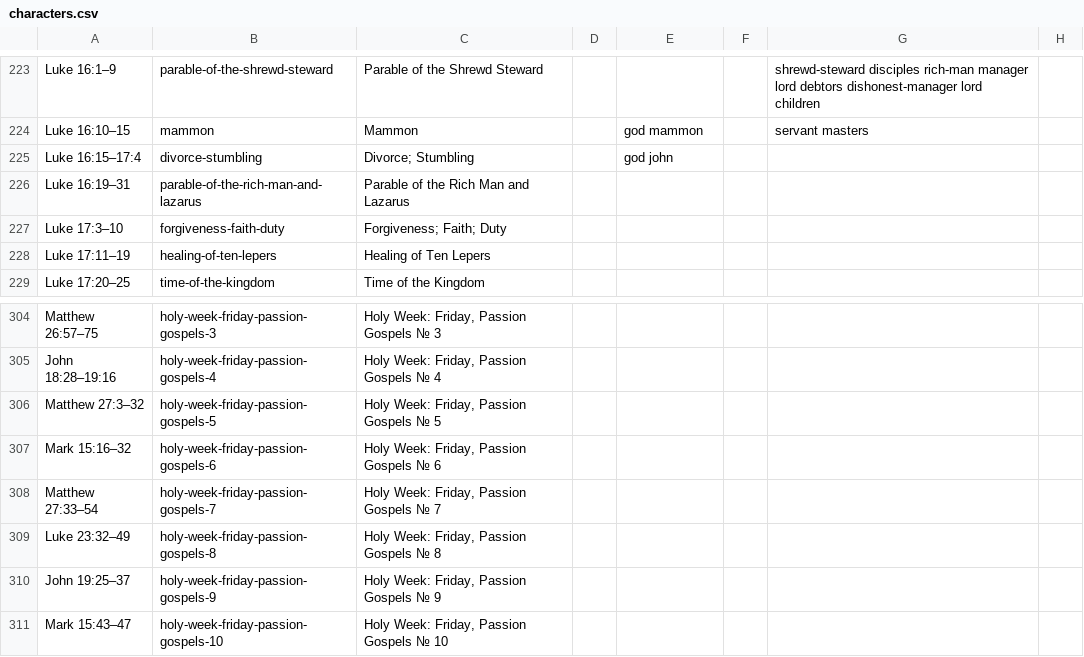
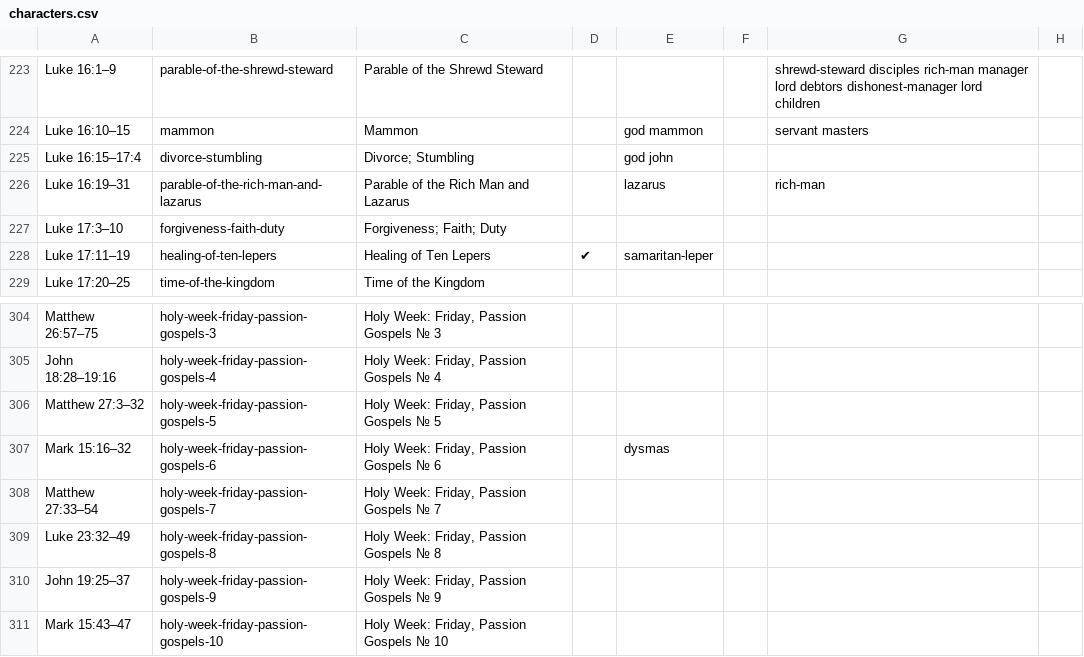
Before and after one commit to gospeldesk/www.gospeldesk.org, a CSV file: src/characters.csv, drawn as a sheet; only a part is shown, gaps mark what is left out.

```diff
--- a/src/characters.csv
+++ b/src/characters.csv
@@ -226,5 +226,5 @@ Luke 16:10–15,mammon,Mammon,,god mammon ,,servant  masters ,
 Luke 16:15–17:4,divorce-stumbling,Divorce; Stumbling,,god  john ,,,
-Luke 16:19–31,parable-of-the-rich-man-and-lazarus,Parable of the Rich Man and Lazarus,,,,,
+Luke 16:19–31,parable-of-the-rich-man-and-lazarus,Parable of the Rich Man and Lazarus,,lazarus,,rich-man ,
 Luke 17:3–10,forgiveness-faith-duty,Forgiveness; Faith; Duty,,,,,
-Luke 17:11–19,healing-of-ten-lepers,Healing of Ten Lepers,,,,,
+Luke 17:11–19,healing-of-ten-lepers,Healing of Ten Lepers,✔,samaritan-leper,,,
 Luke 17:20–25,time-of-the-kingdom,Time of the Kingdom,,,,,
@@ -307,3 +307,3 @@ John 18:28–19:16,holy-week-friday-passion-gospels-4,"Holy Week: Friday, Passio
 Matthew 27:3–32,holy-week-friday-passion-gospels-5,"Holy Week: Friday, Passion Gospels № 5",,,,,
-Mark 15:16–32,holy-week-friday-passion-gospels-6,"Holy Week: Friday, Passion Gospels № 6",,,,,
+Mark 15:16–32,holy-week-friday-passion-gospels-6,"Holy Week: Friday, Passion Gospels № 6",,dysmas,,,
 Matthew 27:33–54,holy-week-friday-passion-gospels-7,"Holy Week: Friday, Passion Gospels № 7",,,,,
```
Also changed, not shown: 2 other files.
